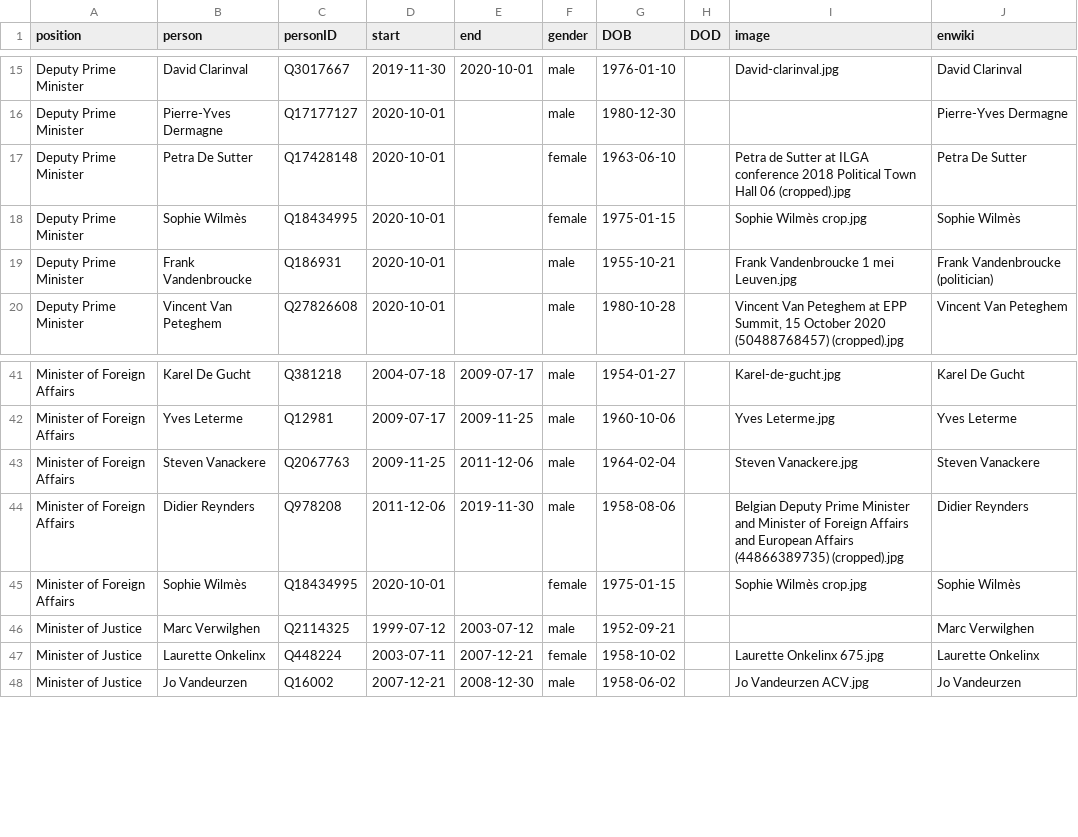
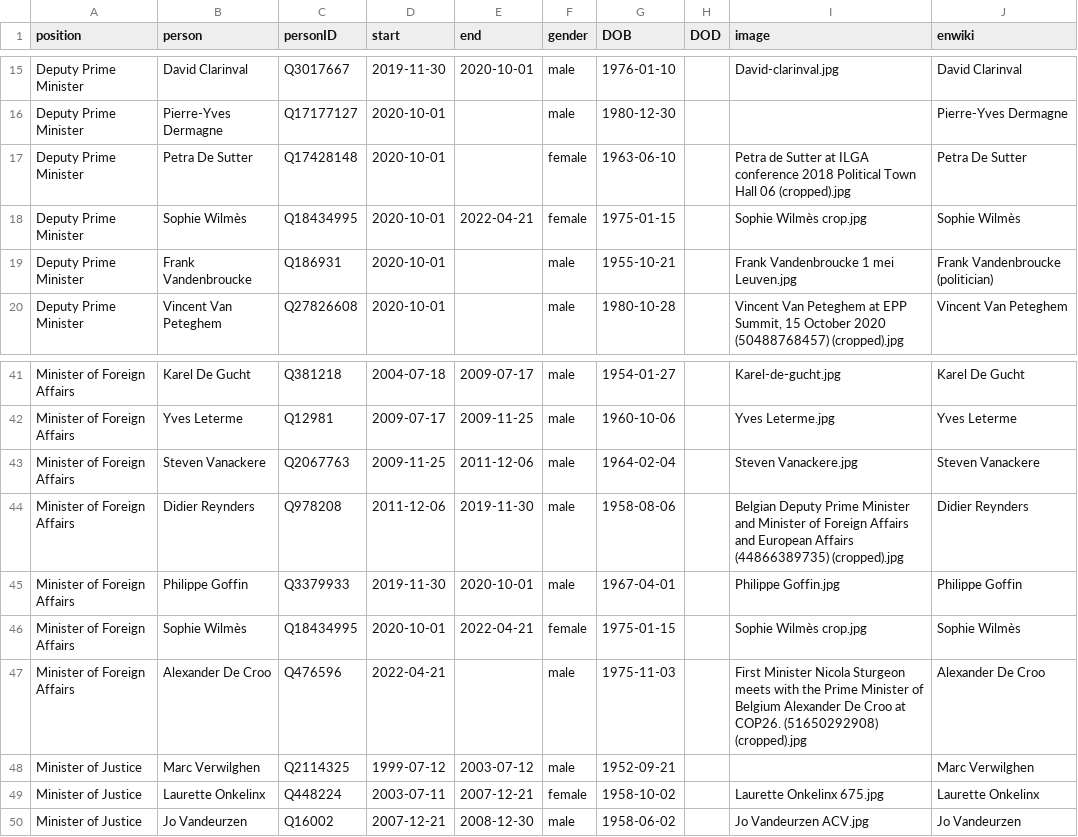
Before and after one commit to every-politician-scrapers/belgium-cabinet, a CSV file: html/holders21.csv, drawn as a sheet; only a part is shown, gaps mark what is left out.

```diff
--- a/html/holders21.csv
+++ b/html/holders21.csv
@@ -17,3 +17,3 @@ Deputy Prime Minister,Pierre-Yves Dermagne,Q17177127,2020-10-01,,male,1980-12-30
 Deputy Prime Minister,Petra De Sutter,Q17428148,2020-10-01,,female,1963-06-10,,Petra de Sutter at ILGA conference 2018 Political Town Hall 06 (cropped).jpg,Petra De Sutter
-Deputy Prime Minister,Sophie Wilmès,Q18434995,2020-10-01,,female,1975-01-15,,Sophie Wilmès crop.jpg,Sophie Wilmès
+Deputy Prime Minister,Sophie Wilmès,Q18434995,2020-10-01,2022-04-21,female,1975-01-15,,Sophie Wilmès crop.jpg,Sophie Wilmès
 Deputy Prime Minister,Frank Vandenbroucke,Q186931,2020-10-01,,male,1955-10-21,,Frank Vandenbroucke 1 mei Leuven.jpg,Frank Vandenbroucke (politician)
@@ -44,3 +44,5 @@ Minister of Foreign Affairs,Steven Vanackere,Q2067763,2009-11-25,2011-12-06,male
 Minister of Foreign Affairs,Didier Reynders,Q978208,2011-12-06,2019-11-30,male,1958-08-06,,Belgian Deputy Prime Minister and Minister of Foreign Affairs and European Affairs (44866389735) (cropped).jpg,Didier Reynders
-Minister of Foreign Affairs,Sophie Wilmès,Q18434995,2020-10-01,,female,1975-01-15,,Sophie Wilmès crop.jpg,Sophie Wilmès
+Minister of Foreign Affairs,Philippe Goffin,Q3379933,2019-11-30,2020-10-01,male,1967-04-01,,Philippe Goffin.jpg,Philippe Goffin
+Minister of Foreign Affairs,Sophie Wilmès,Q18434995,2020-10-01,2022-04-21,female,1975-01-15,,Sophie Wilmès crop.jpg,Sophie Wilmès
+Minister of Foreign Affairs,Alexander De Croo,Q476596,2022-04-21,,male,1975-11-03,,First Minister Nicola Sturgeon meets with the Prime Minister of Belgium Alexander De Croo at COP26. (51650292908) (cropped).jpg,Alexander De Croo
 Minister of Justice,Marc Verwilghen,Q2114325,1999-07-12,2003-07-12,male,1952-09-21,,,Marc Verwilghen
```
Also changed, not shown: html/current.csv, 1 other file.
